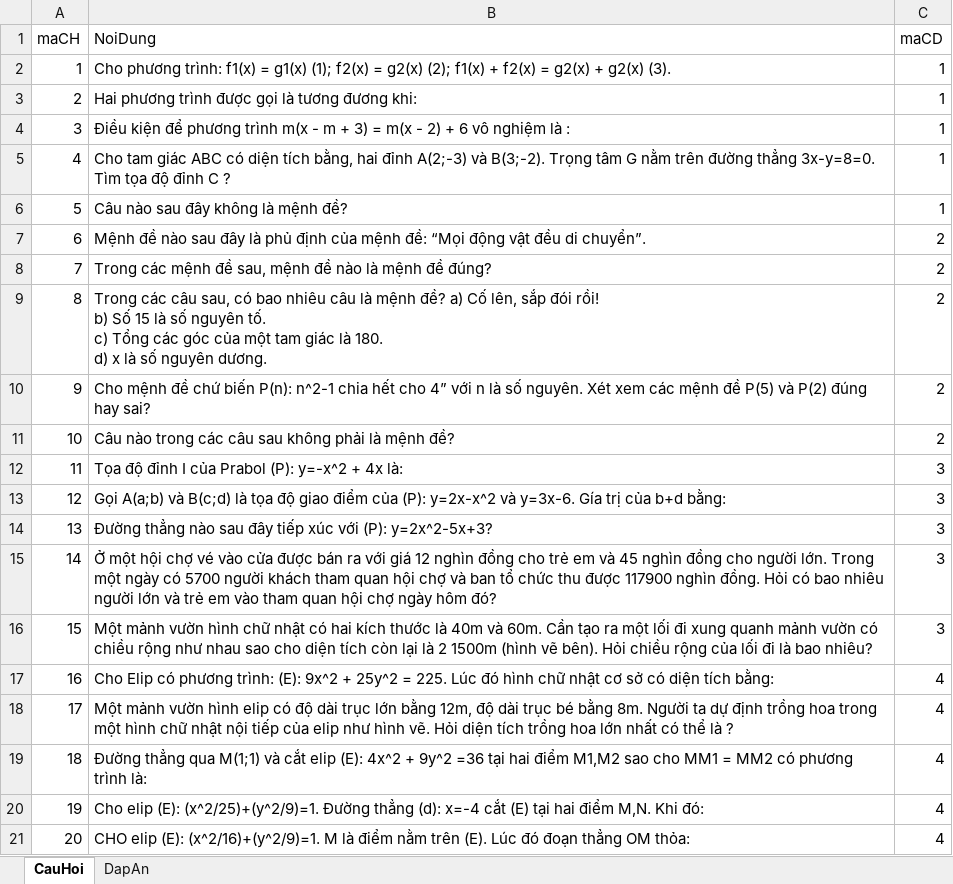
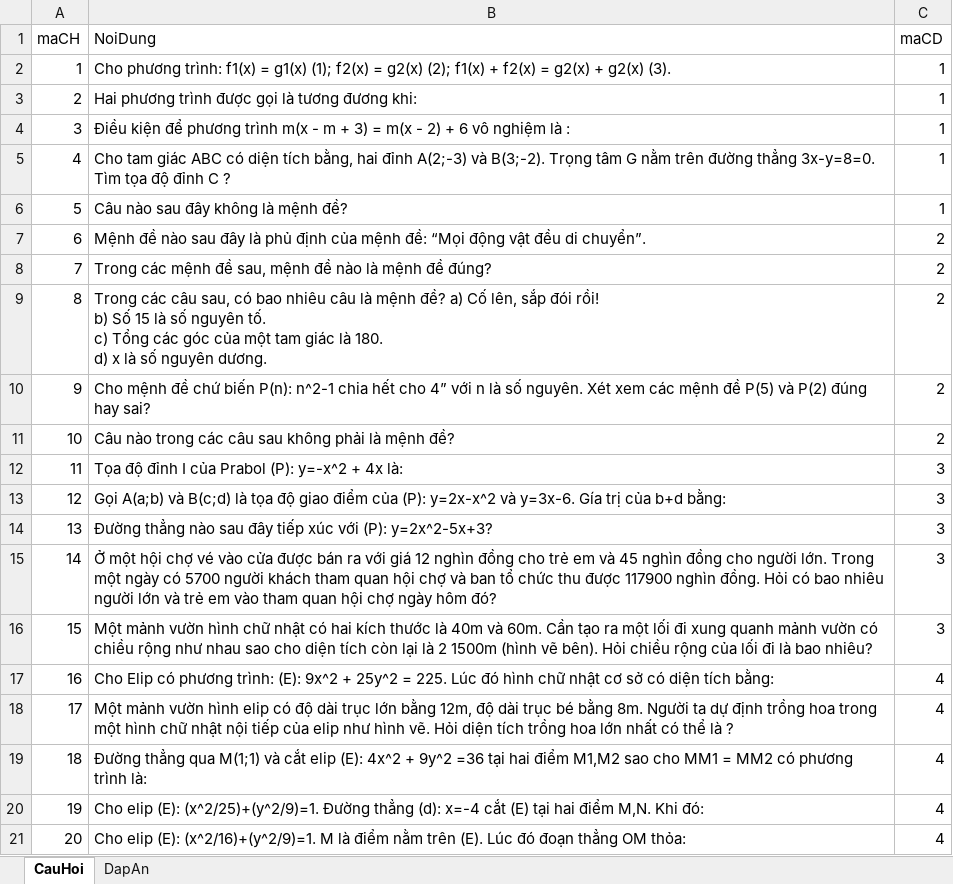
Before and after one commit to trankhoi1403/DA_LTUDQL1_ThiTracNghiem, an Excel workbook: Đề toán.xlsx, sheet CauHoi, drawn as a sheet; values as stored, in another font and other column widths than the file's, no borders; table styles not drawn; the diff names each change by its address in the sheet, - before the commit and + after, or states it on an @@ line.

```diff
--- a/Đề toán.xlsx (sheet CauHoi)
+++ b/Đề toán.xlsx (sheet CauHoi)
-B21 (NoiDung): CHO elip (E):…
+B21 (NoiDung): Cho elip (E):…
```
Also changed, not shown: 51 other files.
